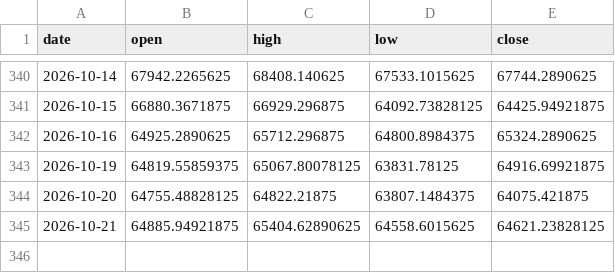
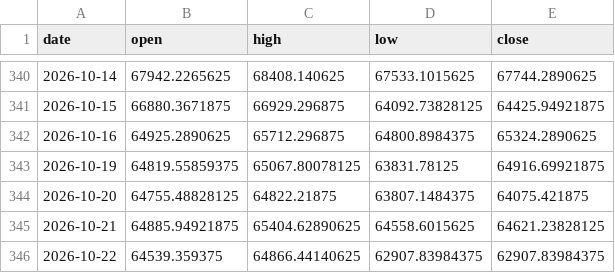
Before and after one commit to aqtauros3/nikkei-vol-dashboard, a CSV file: data/history/nikkei_ohlc.csv, drawn as a sheet; only a part is shown, gaps mark what is left out; the diff names each change by its address in the sheet, - before the commit and + after, or states it on an @@ line.

```diff
--- a/data/history/nikkei_ohlc.csv
+++ b/data/history/nikkei_ohlc.csv
+row 346: 2026-10-22 | 64539.359375 | 64866.44140625 | 62907.83984375 | 62907.83984375
```
Also changed, not shown: 2 other files.
